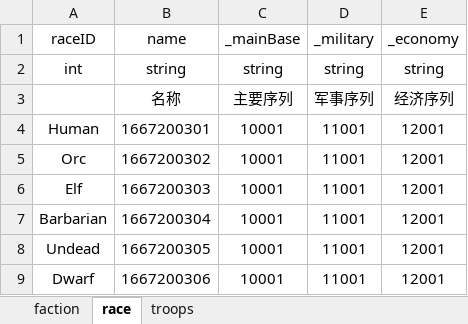
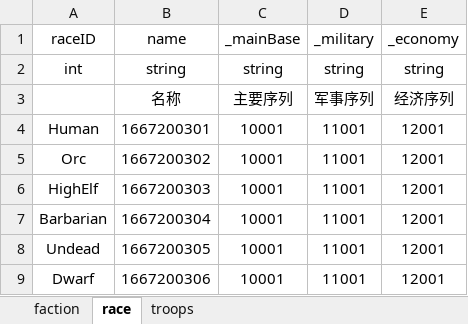
Before and after one commit to dehema/Unity-TotalWar, an Excel workbook: Product/StaticData/Faction.xlsx, sheet race, drawn as a sheet; values as stored, in another font and other column widths than the file's, no borders; the diff names each change by its address in the sheet, - before the commit and + after, or states it on an @@ line.

```diff
--- a/Product/StaticData/Faction.xlsx (sheet race)
+++ b/Product/StaticData/Faction.xlsx (sheet race)
-A6 (raceID): Elf
+A6 (raceID): HighElf
```
Also changed, not shown: sheet faction, Product/StaticData/City.xlsx, Product/StaticData/Setting.xlsx, 3 other files.
